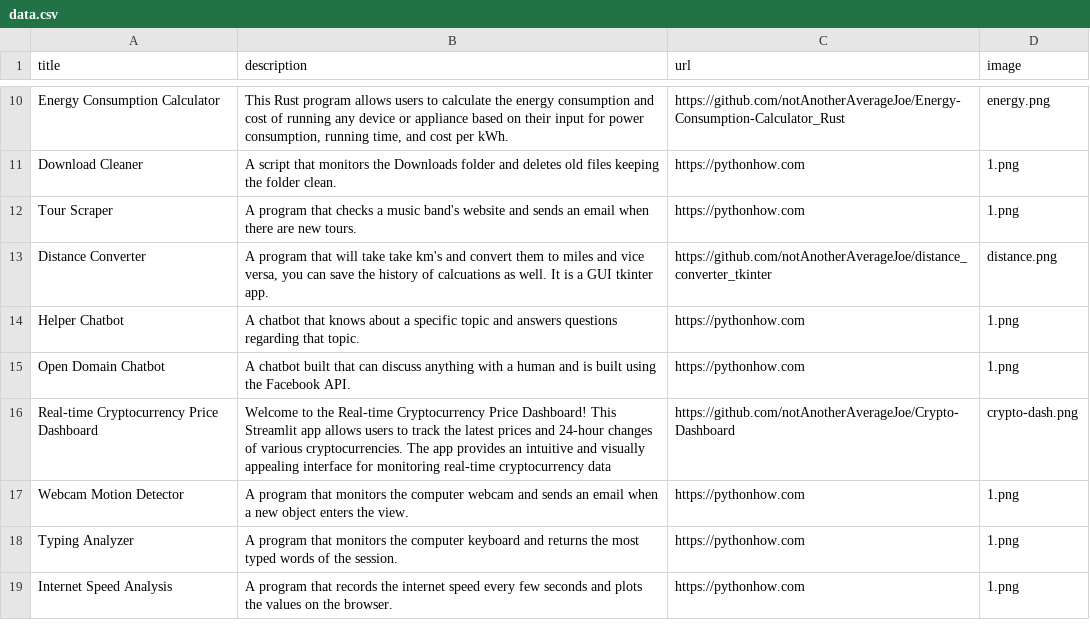
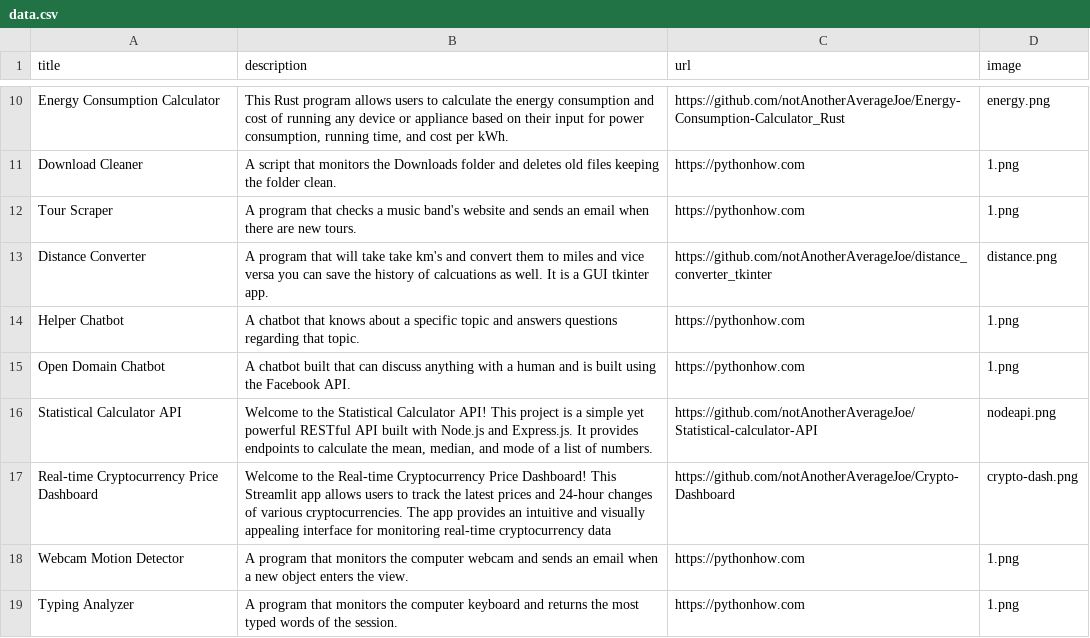
Before and after one commit to notAnotherAverageJoe/Portfolio, a CSV file: data.csv, drawn as a sheet; only a part is shown, gaps mark what is left out; the shorter side is filled out with more unchanged rows.

Commit message:
added node api

```diff
--- a/data.csv
+++ b/data.csv
@@ -12,5 +12,6 @@ Download Cleaner;A script that monitors the Downloads folder and deletes old fil
 Tour Scraper;A program that checks a music band's website and sends an email when there are new tours.;https://pythonhow.com;1.png
-Distance Converter;A program that will take take km's and convert them to miles and vice versa, you can save the history of calcuations as well. It is a GUI tkinter app.;https://github.com/notAnotherAverageJoe/distance_converter_tkinter;distance.png
+Distance Converter;A program that will take take km's and convert them to miles and vice versa you can save the history of calcuations as well. It is a GUI tkinter app.;https://github.com/notAnotherAverageJoe/distance_converter_tkinter;distance.png
 Helper Chatbot;A chatbot that knows about a specific topic and answers questions regarding that topic.;https://pythonhow.com;1.png
 Open Domain Chatbot;A chatbot built that can discuss anything with a human and is built using the Facebook API.;https://pythonhow.com;1.png
+Statistical Calculator API;Welcome to the Statistical Calculator API! This project is a simple yet powerful RESTful API built with Node.js and Express.js. It provides endpoints to calculate the mean, median, and mode of a list of numbers.;https://github.com/notAnotherAverageJoe/Statistical-calculator-API;nodeapi.png
 Real-time Cryptocurrency Price Dashboard;Welcome to the Real-time Cryptocurrency Price Dashboard! This Streamlit app allows users to track the latest prices and 24-hour changes of various cryptocurrencies. The app provides an intuitive and visually appealing interface for monitoring real-time cryptocurrency data;https://github.com/notAnotherAverageJoe/Crypto-Dashboard;crypto-dash.png
```
Also changed, not shown: 1 other file.
